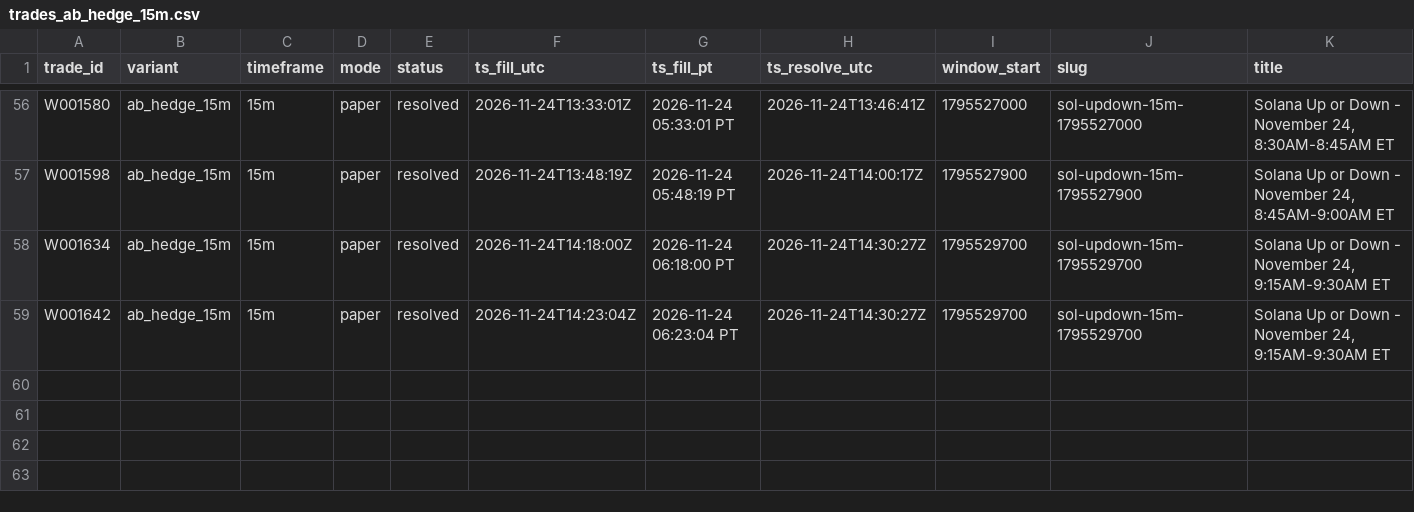
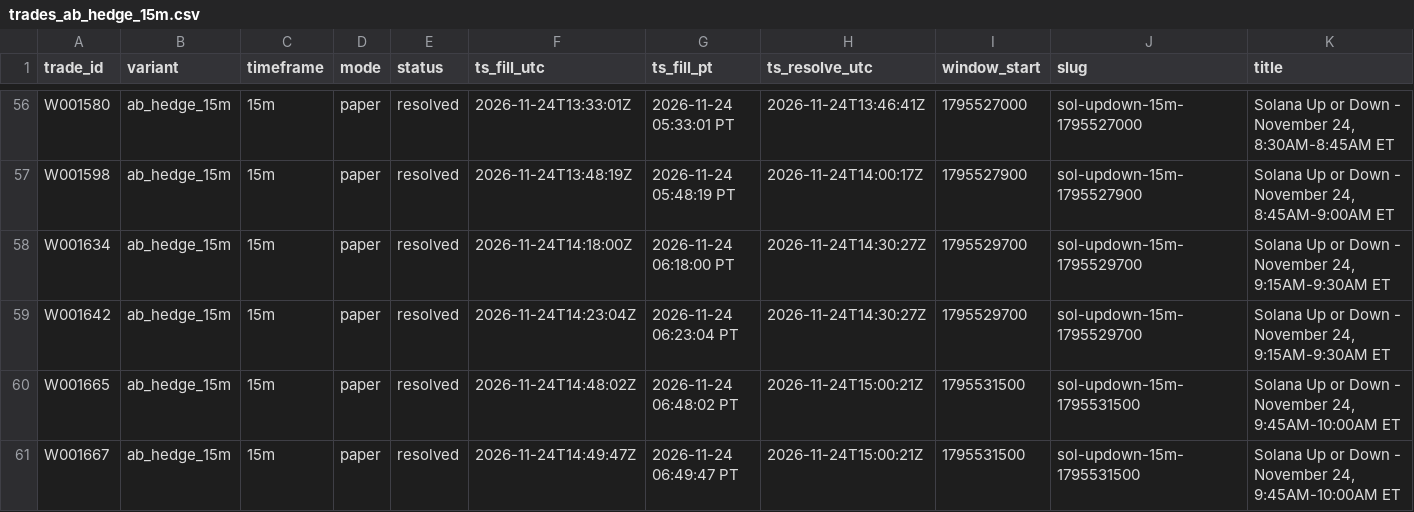
Before and after one commit to michaeldeuchar-dotcom/sol-paper-bot, a CSV file: data/week2/trades_ab_hedge_15m.csv, drawn as a sheet; only a part is shown, gaps mark what is left out; rows hold the shown columns only; the diff names each change by its address in the sheet, - before the commit and + after, or states it on an @@ line.

```diff
--- a/data/week2/trades_ab_hedge_15m.csv
+++ b/data/week2/trades_ab_hedge_15m.csv
+row 60: W001665 | ab_hedge_15m | 15m | paper | resolved | 2026-11-24T14:48:02Z | 2026-11-24 06:48:02 PT | 2026-11-24T15:00:21Z | 1795531500 | sol-updown-15m-1795531500 | Solana Up or Down - November 24, 9:45AM-10:00AM ET
+row 61: W001667 | ab_hedge_15m | 15m | paper | resolved | 2026-11-24T14:49:47Z | 2026-11-24 06:49:47 PT | 2026-11-24T15:00:21Z | 1795531500 | sol-updown-15m-1795531500 | Solana Up or Down - November 24, 9:45AM-10:00AM ET
```
Also changed, not shown: data/week2/cash_out_exits.csv, data/week2/decisions_tail.csv, 12 other files.
